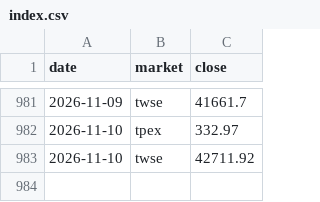
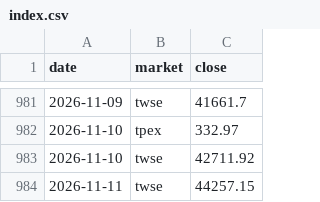
Before and after one commit to thomaschko/quietfolio-data, a CSV file: margin_hist/index.csv, drawn as a sheet; only a part is shown, gaps mark what is left out; the diff names each change by its address in the sheet, - before the commit and + after, or states it on an @@ line.

```diff
--- a/margin_hist/index.csv
+++ b/margin_hist/index.csv
+row 984: 2026-11-11 | twse | 44257.15
```
Also changed, not shown: 7 other files.
